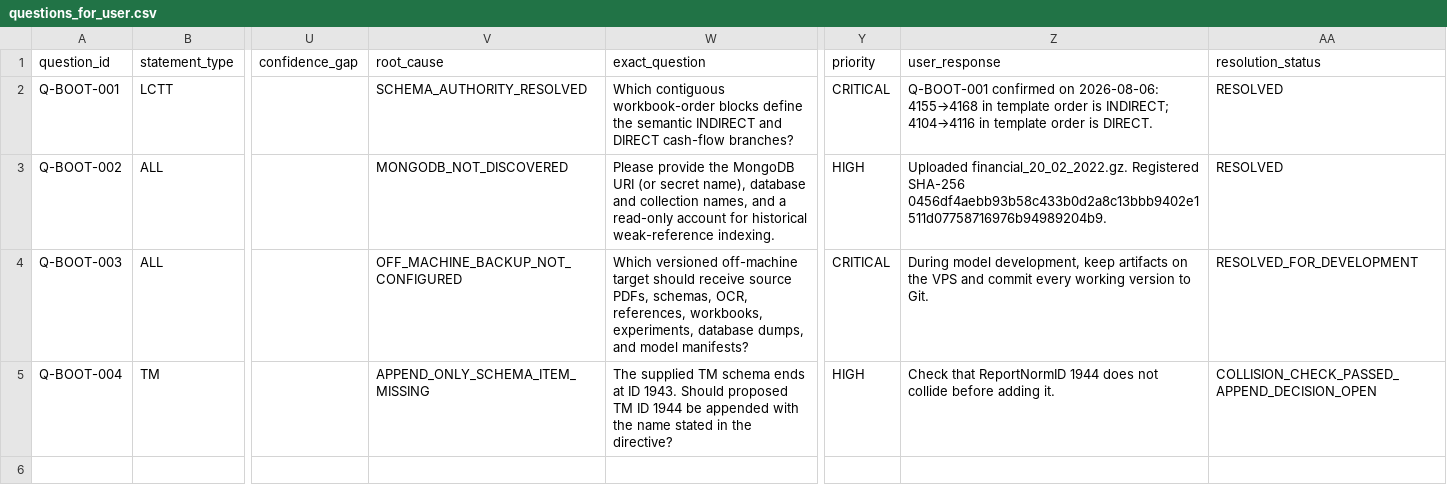
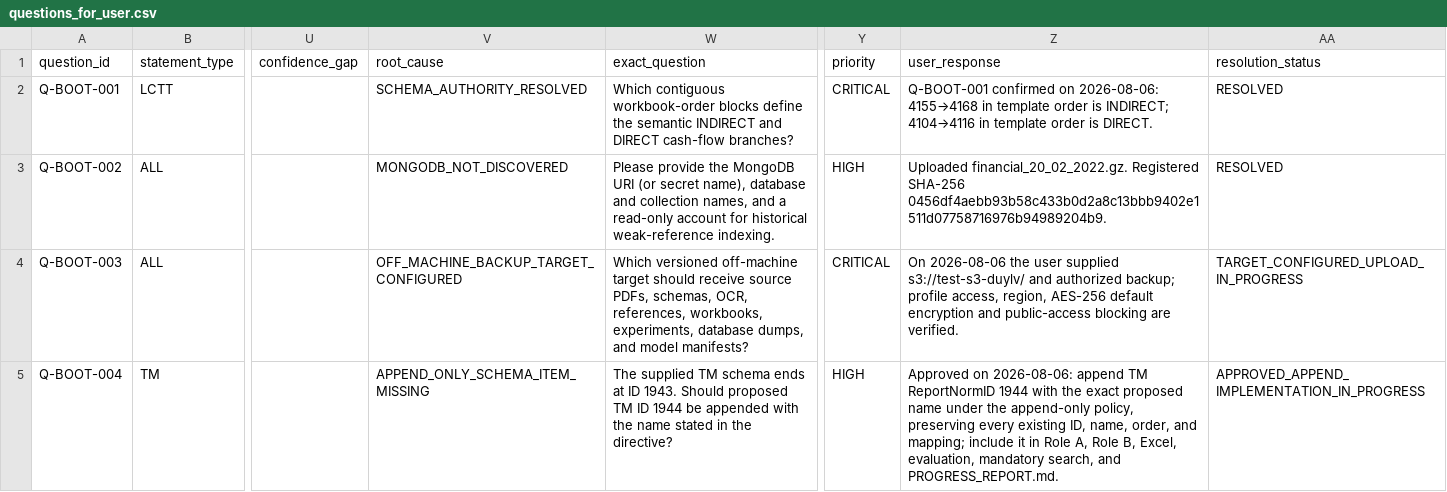
Before and after one commit to lvlamduy/bctc_convert, a CSV file: questions_for_user.csv, drawn as a sheet; only a part is shown, gaps mark what is left out; the diff covers the shown part only; the diff names each change by its address in the sheet, - before the commit and + after, or states it on an @@ line.

Commit message:
feat: add versioned S3 snapshot and safe offload

```diff
--- a/questions_for_user.csv
+++ b/questions_for_user.csv
-V4 (root_cause): OFF_MACHINE_BACKUP_NOT_CONFIGURED
+V4 (root_cause): OFF_MACHINE_BACKUP_TARGET_CONFIGURED
-Z4 (user_response): During model development, keep artifacts on the VPS and commit every working version to Git.
+Z4 (user_response): On 2026-08-06 the user supplied s3://test-s3-duylv/ and authorized backup; profile access, region, AES-256 default encryption and public-access blocking are verified.
-AA4 (resolution_status): RESOLVED_FOR_DEVELOPMENT
+AA4 (resolution_status): TARGET_CONFIGURED_UPLOAD_IN_PROGRESS
-Z5 (user_response): Check that ReportNormID 1944 does not collide before adding it.
+Z5 (user_response): Approved on 2026-08-06: append TM ReportNormID 1944 with the exact proposed name under the append-only policy, preserving every existing ID, name, order, and mapping; include it in Role A, Role B, Excel, evaluation, mandatory search, and PROGRESS_REPORT.md.
-AA5 (resolution_status): COLLISION_CHECK_PASSED_APPEND_DECISION_OPEN
+AA5 (resolution_status): APPROVED_APPEND_IMPLEMENTATION_IN_PROGRESS
```
Also changed, not shown: 1 added row elsewhere in this file, 15 other files.
